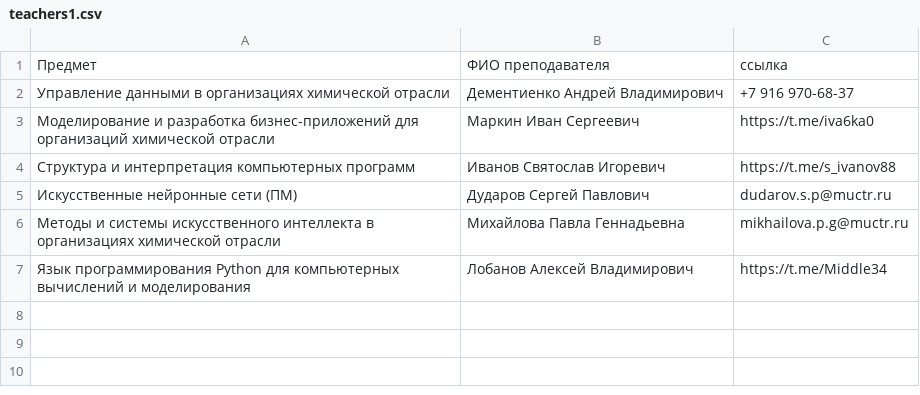
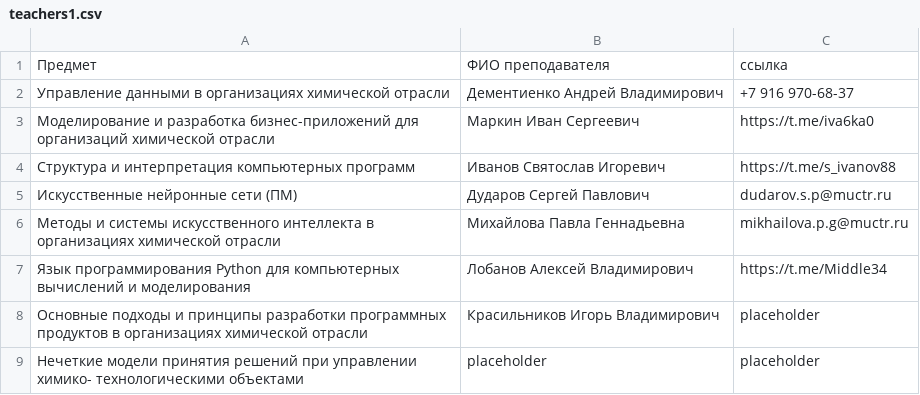
Before and after one commit to MrDRAGOgit/Digital_Dept_Bot, a CSV file: digital_department_bot2/teachers1.csv, drawn as a sheet; the diff names each change by its address in the sheet, - before the commit and + after, or states it on an @@ line.

```diff
--- a/digital_department_bot2/teachers1.csv
+++ b/digital_department_bot2/teachers1.csv
+row 8: Основные подходы и принципы разработки программных продуктов в организациях химической отрасли | Красильников Игорь Владимирович | placeholder
+row 9: Нечеткие модели принятия решений при управлении химико- технологическими объектами | placeholder | placeholder
```
Also changed, not shown: digital_department_bot2/teachers.csv, digital_department_bot2/teachers0.csv.
